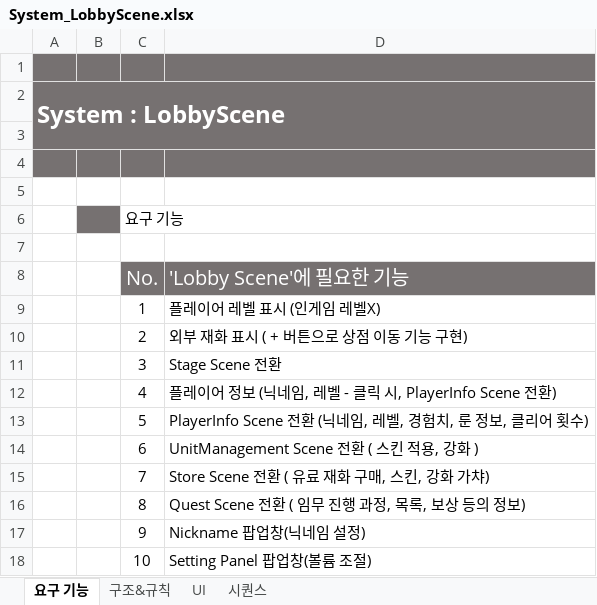
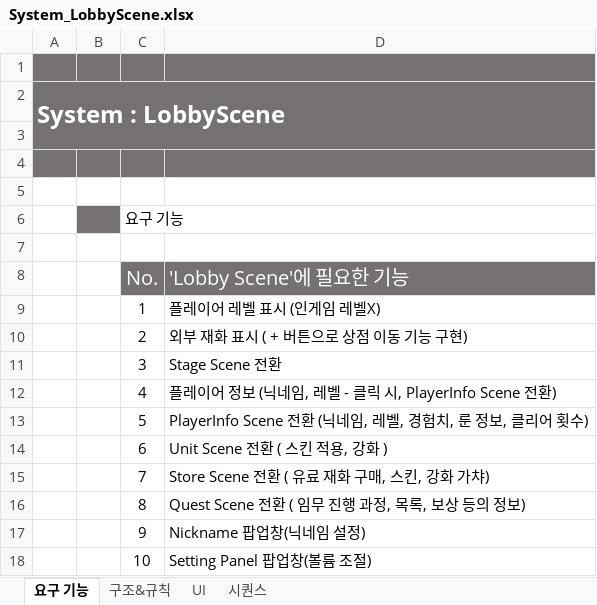
Before and after one commit to hjuni0524/1team_UnityProject, an Excel workbook: 기획/시스템 기획/System_LobbyScene.xlsx, sheet 요구 기능, drawn as a sheet; values as stored, in another font and other column widths than the file's, no borders; the diff names each change by its address in the sheet, - before the commit and + after, or states it on an @@ line.

```diff
--- a/기획/시스템 기획/System_LobbyScene.xlsx (sheet 요구 기능)
+++ b/기획/시스템 기획/System_LobbyScene.xlsx (sheet 요구 기능)
-D14 ('Lobby Scene'에 필요한 기능): UnitManagement Scene 전환 ( 스킨 적용, 강화 )
+D14 ('Lobby Scene'에 필요한 기능): Unit Scene 전환 ( 스킨 적용, 강화 )
```
Also changed, not shown: sheet 구조&규칙, charts or pictures, 기획/시스템 기획/System_StageScene.xlsx, 2 other files.
